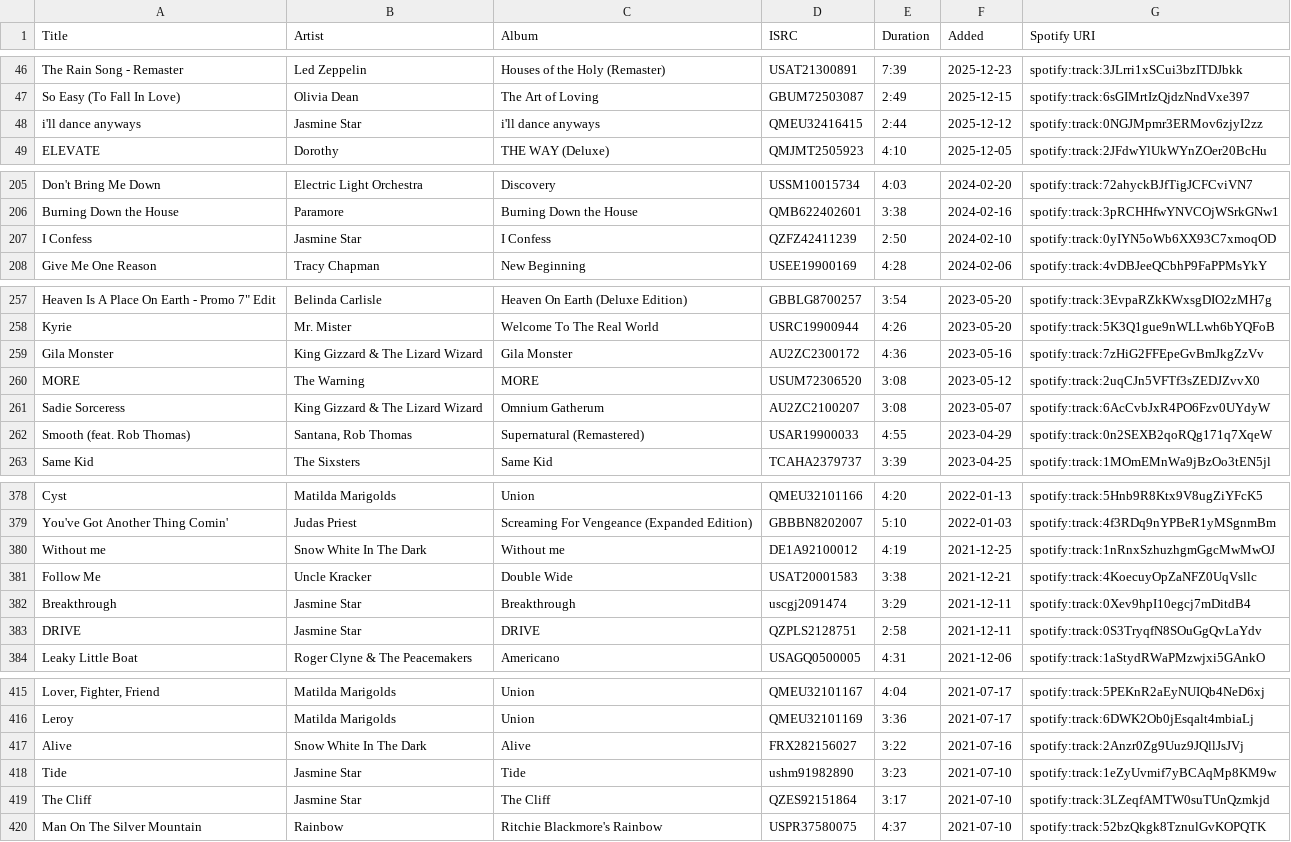
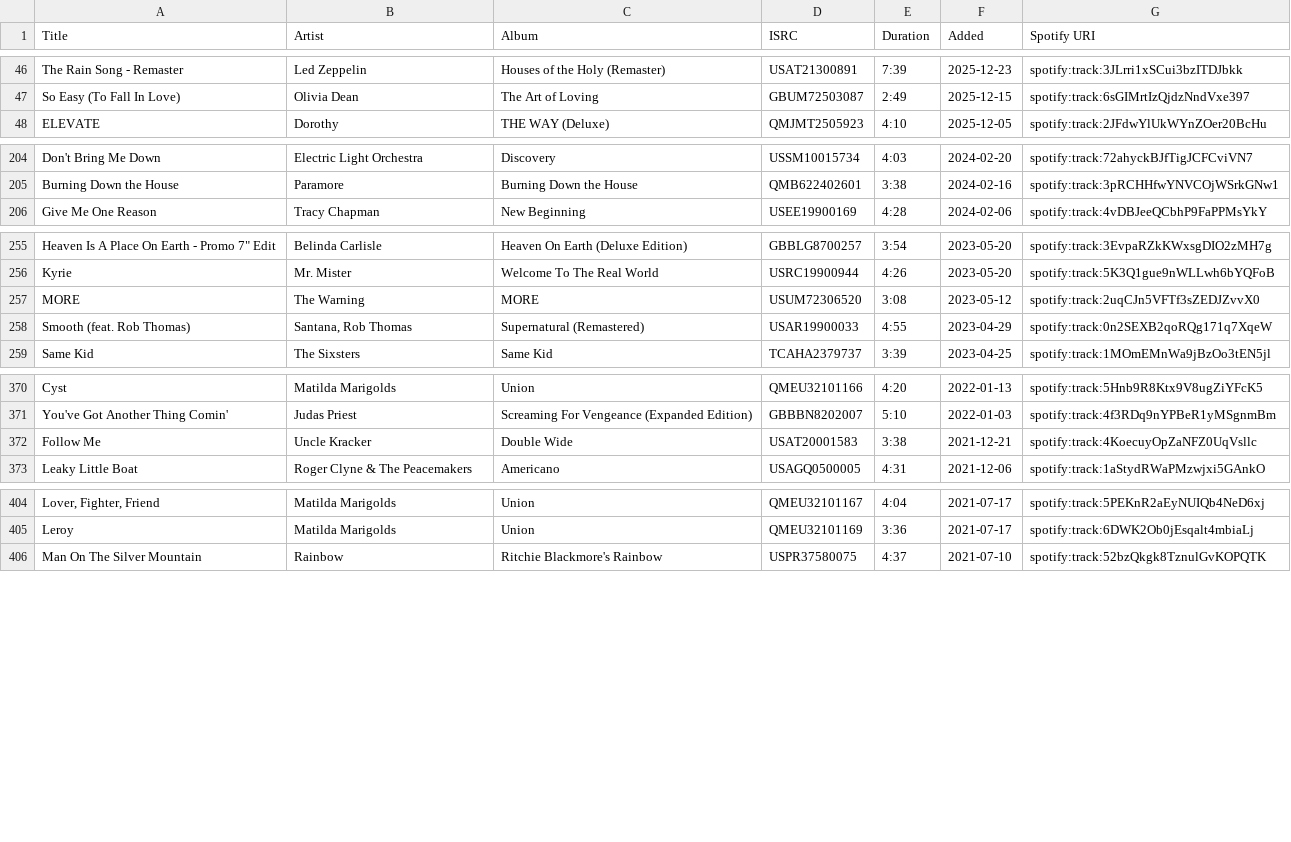
Before and after one commit to shakosteve/playlist-provenance, a CSV file: playlists/liked-songs.csv, drawn as a sheet; only a part is shown, gaps mark what is left out; the diff covers the shown part only; the diff names each change by its address in the sheet, - before the commit and + after, or states it on an @@ line.

Commit message:
Liked Songs: 14 removed by you; Liked Songs: 14 no longer unplayable
Liked Songs: 14 removed by you
  - i'll dance anyways - Jasmine Star
  - I Confess - Jasmine Star
  - Gila Monster - King Gizzard & The Lizard Wizard
  - Sadie Sorceress - King Gizzard & The Lizard Wizard
  - She's Got the Looks That Kill - The Rumours
  - There You Go - Heart
  - Whole Lotta Sabbath (Wax Audio Lance Herbstrong Edit) - Lance Herbstrong
  - Perfect Day - Jasmine Star
  - Without me - Snow White In The Dark
  - Breakthrough - Jasmine Star
  - DRIVE - Jasmine Star
  - Alive - Snow White In The Dark
  - Tide - Jasmine Star
  - The Cliff - Jasmine Star

Liked Songs: 14 no longer unplayable
  ~ i'll dance anyways - Jasmine Star (removed from playlist)
  ~ I Confess - Jasmine Star (removed from playlist)
  ~ Gila Monster - King Gizzard & The Lizard Wizard (removed from playlist)
  ~ Sadie Sorceress - King Gizzard & The Lizard Wizard (removed from playlist)
  ~ She's Got the Looks That Kill - The Rumours (removed from playlist)
  ~ There You Go - Heart (removed from playlist)
  ~ Whole Lotta Sabbath (Wax Audio Lance Herbstrong Edit) - Lance Herbstrong (removed from playlist)
  ~ Perfect Day - Jasmine Star (removed from playlist)
  ~ Without me - Snow White In The Dark (removed from playlist)
  ~ Breakthrough - Jasmine Star (removed from playlist)
  ~ DRIVE - Jasmine Star (removed from playlist)
  ~ Alive - Snow White In The Dark (removed from playlist)
  ~ Tide - Jasmine Star (removed from playlist)
  ~ The Cliff - Jasmine Star (removed from playlist)

```diff
--- a/playlists/liked-songs.csv
+++ b/playlists/liked-songs.csv
-row 48: i'll dance anyways | Jasmine Star | i'll dance anyways | QMEU32416415 | 2:44 | 2025-12-12 | spotify:track:0NGJMpmr3ERMov6zjyI2zz
-row 207: I Confess | Jasmine Star | I Confess | QZFZ42411239 | 2:50 | 2024-02-10 | spotify:track:0yIYN5oWb6XX93C7xmoqOD
-row 259: Gila Monster | King Gizzard & The Lizard Wizard | Gila Monster | AU2ZC2300172 | 4:36 | 2023-05-16 | spotify:track:7zHiG2FFEpeGvBmJkgZzVv
-row 261: Sadie Sorceress | King Gizzard & The Lizard Wizard | Omnium Gatherum | AU2ZC2100207 | 3:08 | 2023-05-07 | spotify:track:6AcCvbJxR4PO6Fzv0UYdyW
-row 380: Without me | Snow White In The Dark | Without me | DE1A92100012 | 4:19 | 2021-12-25 | spotify:track:1nRnxSzhuzhgmGgcMwMwOJ
-row 382: Breakthrough | Jasmine Star | Breakthrough | uscgj2091474 | 3:29 | 2021-12-11 | spotify:track:0Xev9hpI10egcj7mDitdB4
-row 383: DRIVE | Jasmine Star | DRIVE | QZPLS2128751 | 2:58 | 2021-12-11 | spotify:track:0S3TryqfN8SOuGgQvLaYdv
-row 417: Alive | Snow White In The Dark | Alive | FRX282156027 | 3:22 | 2021-07-16 | spotify:track:2Anzr0Zg9Uuz9JQllJsJVj
-row 418: Tide | Jasmine Star | Tide | ushm91982890 | 3:23 | 2021-07-10 | spotify:track:1eZyUvmif7yBCAqMp8KM9w
-row 419: The Cliff | Jasmine Star | The Cliff | QZES92151864 | 3:17 | 2021-07-10 | spotify:track:3LZeqfAMTW0suTUnQzmkjd
```
Also changed, not shown: 4 removed rows elsewhere in this file, 3 other files.
